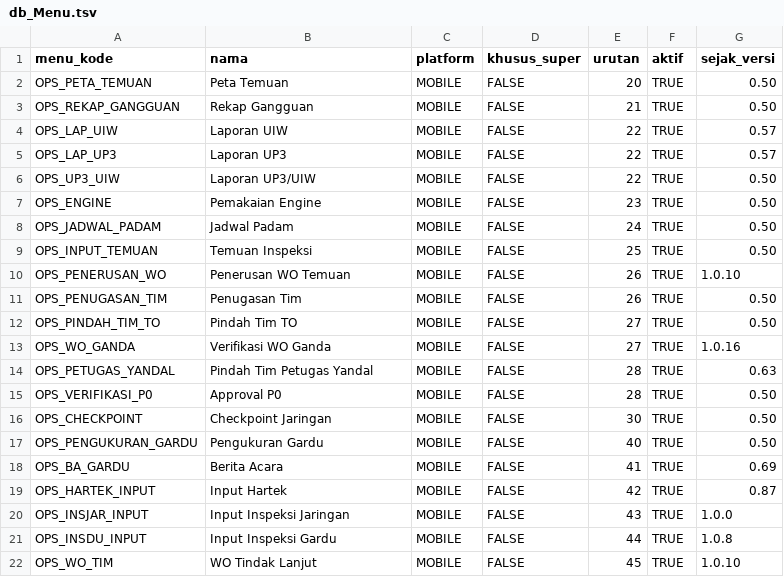
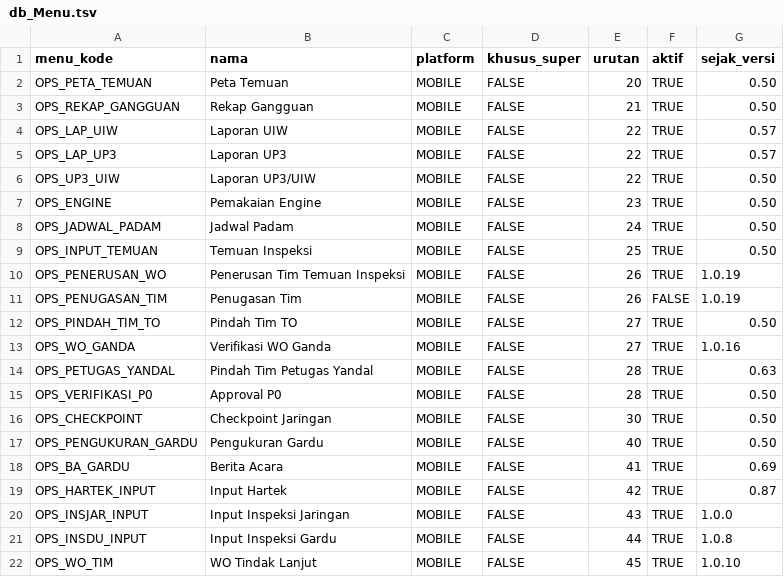
Before and after one commit to Syahludin/sisi-v2, a TSV file: docs/db_Menu.tsv, drawn as a sheet.

```diff
--- a/docs/db_Menu.tsv
+++ b/docs/db_Menu.tsv
@@ -9,4 +9,4 @@ OPS_JADWAL_PADAM	Jadwal Padam	MOBILE	FALSE	24	TRUE	0.50
 OPS_INPUT_TEMUAN	Temuan Inspeksi	MOBILE	FALSE	25	TRUE	0.50
-OPS_PENERUSAN_WO	Penerusan WO Temuan	MOBILE	FALSE	26	TRUE	1.0.10
-OPS_PENUGASAN_TIM	Penugasan Tim	MOBILE	FALSE	26	TRUE	0.50
+OPS_PENERUSAN_WO	Penerusan Tim Temuan Inspeksi	MOBILE	FALSE	26	TRUE	1.0.19
+OPS_PENUGASAN_TIM	Penugasan Tim	MOBILE	FALSE	26	FALSE	1.0.19
 OPS_PINDAH_TIM_TO	Pindah Tim TO	MOBILE	FALSE	27	TRUE	0.50
```
Also changed, not shown: 45 other files.
